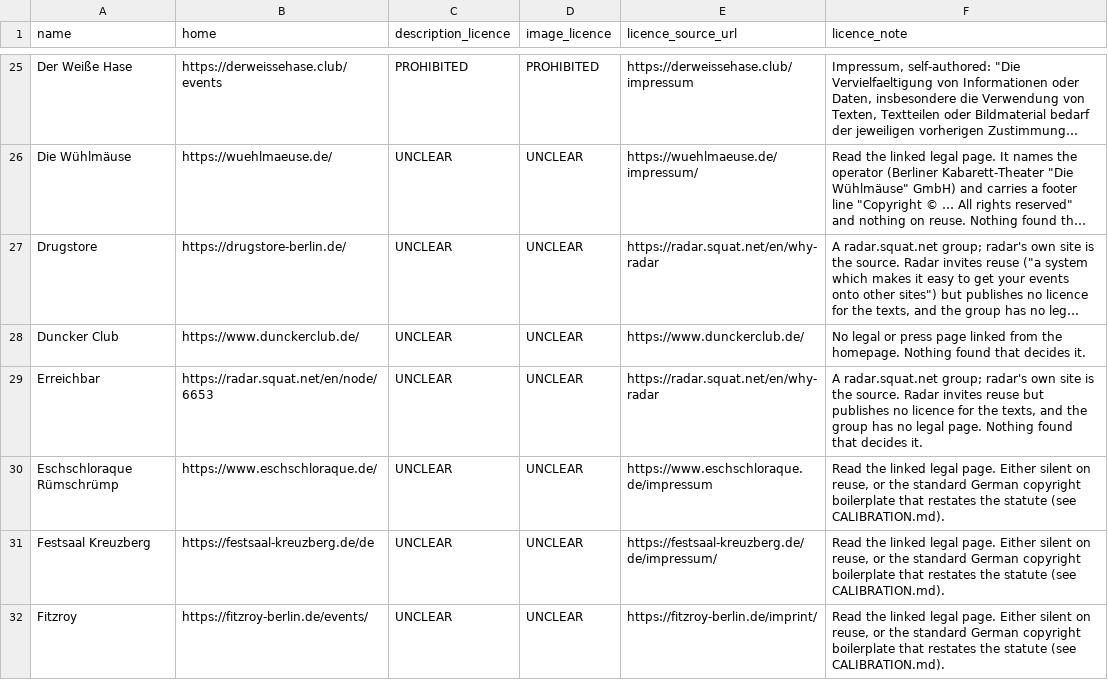
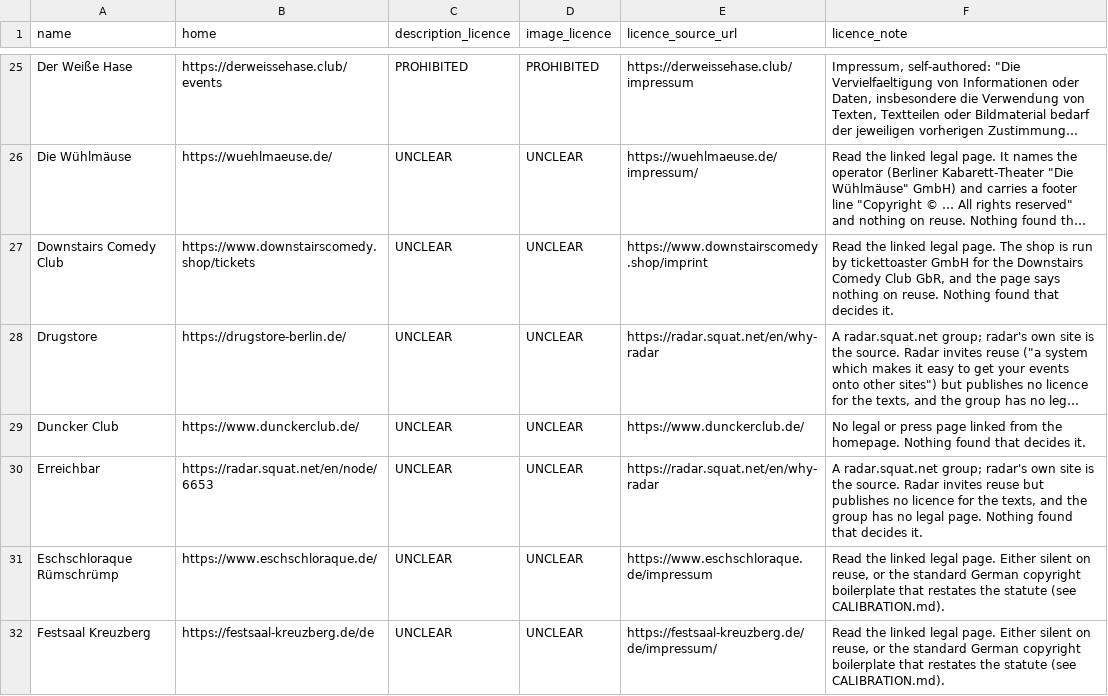
Before and after one commit to enorm-labs/event-junkie, a TSV file: docs/licence-review/RESULTS.tsv, drawn as a sheet; only a part is shown, gaps mark what is left out; the shorter side is filled out with more unchanged rows; long unchanged cells end in …; the diff names each change by its address in the sheet, - before the commit and + after, or states it on an @@ line.

```diff
--- a/docs/licence-review/RESULTS.tsv
+++ b/docs/licence-review/RESULTS.tsv
+row 27: Downstairs Comedy Club | https://www.downstairscomedy.shop/tickets | UNCLEAR | UNCLEAR | https://www.downstairscomedy.shop/imprint | Read the linked legal page. The shop is run by tickettoaster GmbH for the Downstairs Comedy Club GbR, and the page says nothing on reuse. Nothing found that decides it.
```
Also changed, not shown: 15 other files.
